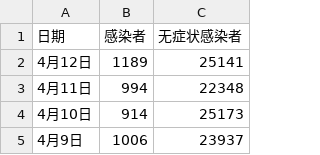
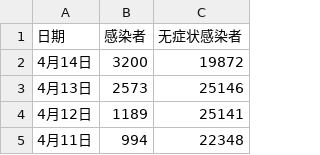
Before and after one commit to SteveYuOWO/covid-19-shanghai-inflection-chart, a CSV file: data.csv, drawn as a sheet; only a part is shown; the shorter side is filled out with more unchanged rows; the diff names each change by its address in the sheet, - before the commit and + after, or states it on an @@ line.

```diff
--- a/data.csv
+++ b/data.csv
+row 2: 4月14日 | 3200 | 19872
+row 3: 4月13日 | 2573 | 25146
```
Also changed, not shown: 1 other file.
